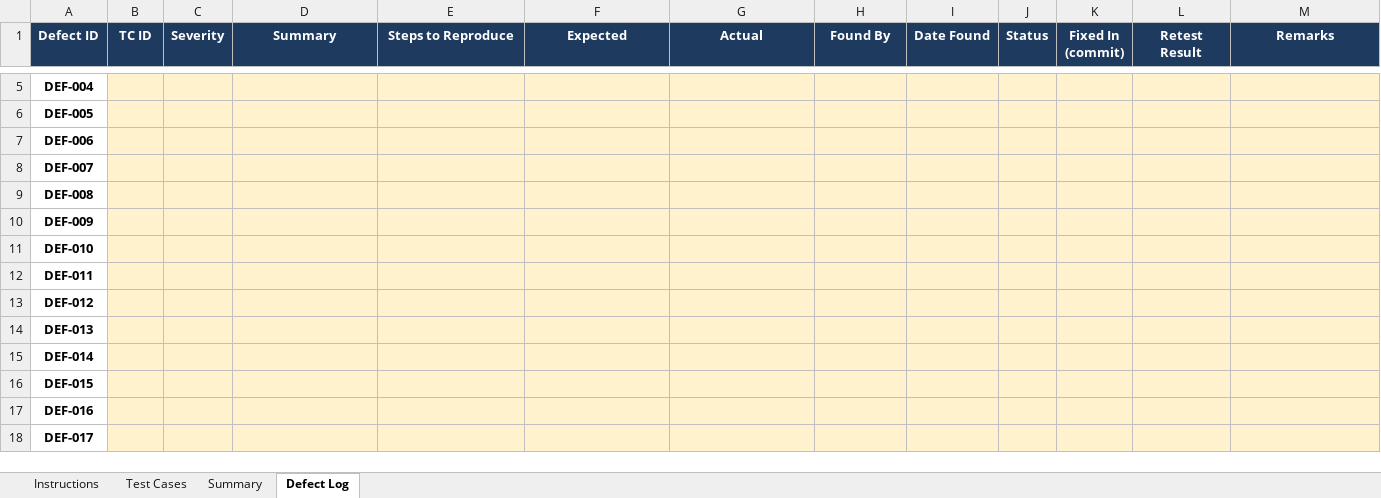
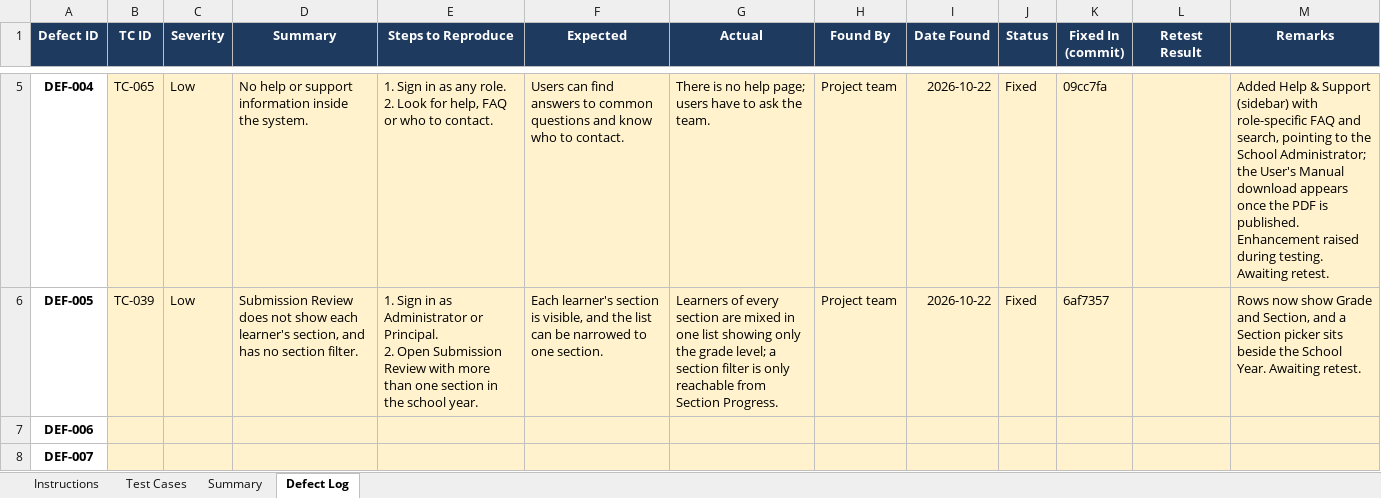
Before and after one commit to shainellapines/Capstone-Project_EduCheck, an Excel workbook: 03-Testing/EduCheck_UAT_Test_Cases.xlsx, sheet Defect Log, drawn as a sheet; only a part is shown, gaps mark what is left out; the shorter side is filled out with more unchanged rows; values as stored, in another font and other column widths than the file's, no borders; ↵ is a line break in a cell; the diff covers the shown part only; the diff names each change by its address in the sheet, - before the commit and + after, or states it on an @@ line.

```diff
--- a/03-Testing/EduCheck_UAT_Test_Cases.xlsx (sheet Defect Log)
+++ b/03-Testing/EduCheck_UAT_Test_Cases.xlsx (sheet Defect Log)
-B5 (TC ID): (empty)
+B5 (TC ID): TC-065
-C5:C6 (Severity): (empty)
+C5:C6 (Severity): Low
-D5 (Summary): (empty)
+D5 (Summary): No help or support information inside the system.
-E5 (Steps to Reproduce): (empty)
+E5 (Steps to Reproduce): 1. Sign in as any role. ↵ 2. Look for help, FAQ or who to contact.
-F5 (Expected): (empty)
+F5 (Expected): Users can find answers to common questions and know who to contact.
-G5 (Actual): (empty)
+G5 (Actual): There is no help page; users have to ask the team.
-H5:H6 (Found By): (empty)
+H5:H6 (Found By): Project team
-I5:I6 (Date Found): (empty)
+I5:I6 (Date Found): 2026-10-22
-J5:J6 (Status): (empty)
+J5:J6 (Status): Fixed
-K5 (Fixed In (commit)): (empty)
+K5 (Fixed In (commit)): 09cc7fa
-M5 (Remarks): (empty)
+M5 (Remarks): Added Help & Support (sidebar) with role-specific FAQ and search, pointing to the School Administrator; the User's Manual download appears once the PDF is published. Enhancement raised during testing. Awaiting retest.
-B6 (TC ID): (empty)
+B6 (TC ID): TC-039
-D6 (Summary): (empty)
+D6 (Summary): Submission Review does not show each learner's section, and has no section filter.
-E6 (Steps to Reproduce): (empty)
+E6 (Steps to Reproduce): 1. Sign in as Administrator or Principal. ↵ 2. Open Submission Review with more than one section in the school year.
-F6 (Expected): (empty)
+F6 (Expected): Each learner's section is visible, and the list can be narrowed to one section.
-G6 (Actual): (empty)
+G6 (Actual): Learners of every section are mixed in one list showing only the grade level; a section filter is only reachable from Section Progress.
-K6 (Fixed In (commit)): (empty)
+K6 (Fixed In (commit)): 6af7357
-M6 (Remarks): (empty)
+M6 (Remarks): Rows now show Grade and Section, and a Section picker sits beside the School Year. Awaiting retest.
```
Also changed, not shown: 33 edited cells elsewhere in this sheet.
